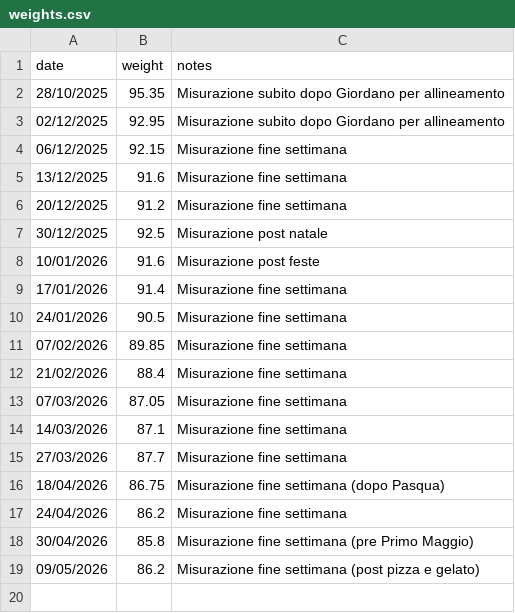
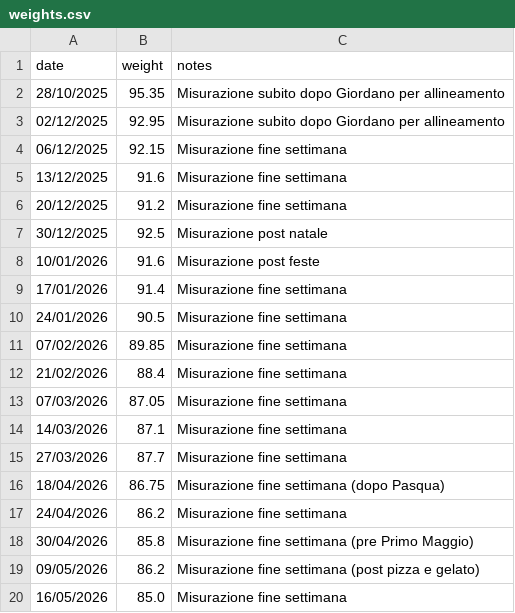
Before and after one commit to AlessandroFlati/IlariaWeightTracking, a CSV file: weights.csv, drawn as a sheet; the diff names each change by its address in the sheet, - before the commit and + after, or states it on an @@ line.

```diff
--- a/weights.csv
+++ b/weights.csv
+row 20: 16/05/2026 | 85.0 | Misurazione fine settimana
```
Also changed, not shown: 1 other file.
